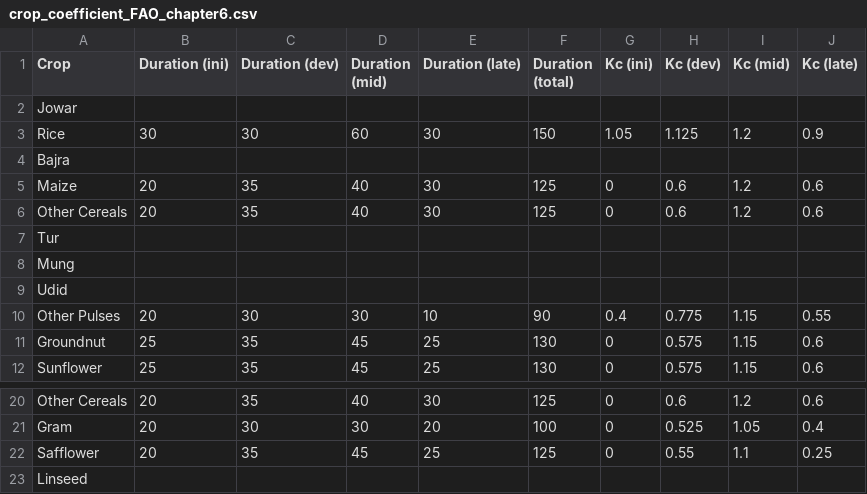
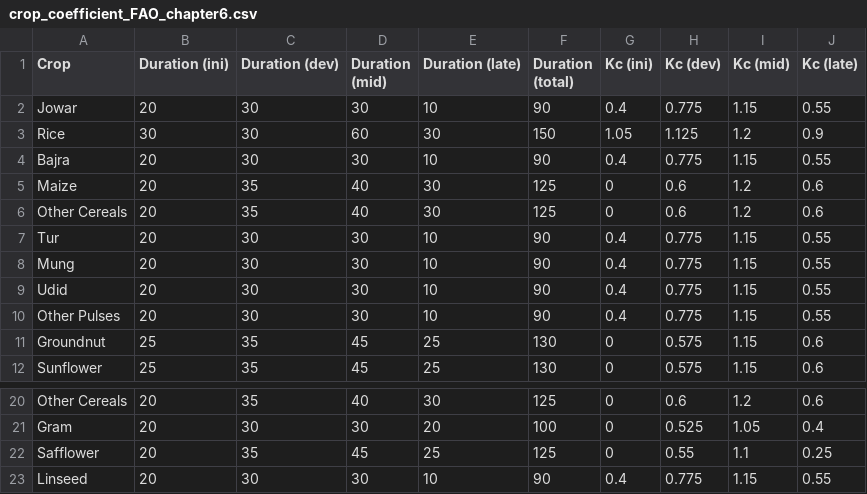
Before and after one commit to atreebangalore/ruralwaterLayers, a CSV file: scripts/stats/scorecard_data/crop_coefficient_FAO_chapter6.csv, drawn as a sheet; only a part is shown, gaps mark what is left out; the diff covers the shown part only.

Commit message:
updated: dummy kc values

```diff
--- a/scripts/stats/scorecard_data/crop_coefficient_FAO_chapter6.csv
+++ b/scripts/stats/scorecard_data/crop_coefficient_FAO_chapter6.csv
@@ -1,5 +1,5 @@
 Crop,Duration (ini),Duration (dev),Duration (mid),Duration (late),Duration (total),Kc (ini),Kc (dev),Kc (mid),Kc (late)
-Jowar,,,,,,,,,
+Jowar,20,30,30,10,90,0.4,0.775,1.15,0.55
 Rice,30,30,60,30,150,1.05,1.125,1.2,0.9
-Bajra,,,,,,,,,
+Bajra,20,30,30,10,90,0.4,0.775,1.15,0.55
 Maize,20,35,40,30,125,0,0.6,1.2,0.6
@@ -7,4 +7,4 @@ Other Cereals ,20,35,40,30,125,0,0.6,1.2,0.6
-Tur,,,,,,,,,
-Mung,,,,,,,,,
-Udid,,,,,,,,,
+Tur,20,30,30,10,90,0.4,0.775,1.15,0.55
+Mung,20,30,30,10,90,0.4,0.775,1.15,0.55
+Udid,20,30,30,10,90,0.4,0.775,1.15,0.55
 Other Pulses,20,30,30,10,90,0.4,0.775,1.15,0.55
@@ -22,2 +22,2 @@ Gram,20,30,30,20,100,0,0.525,1.05,0.4
 Safflower,20,35,45,25,125,0,0.55,1.1,0.25
-Linseed,,,,,,,,,
+Linseed,20,30,30,10,90,0.4,0.775,1.15,0.55
```
Also changed, not shown: 18 edited cells elsewhere in this file.
